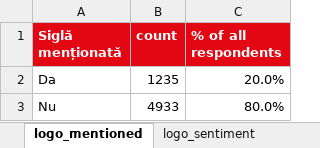
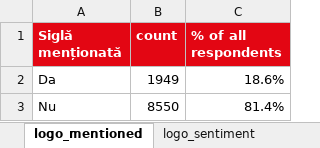
Before and after one commit to DinamoBucharestAnalytics/Fan-mini-dashboard, an Excel workbook: fan_survey_descriptive_analytics.xlsx, sheet logo_mentioned, drawn as a sheet; values as stored, in another font and other column widths than the file's, no borders; the diff names each change by its address in the sheet, - before the commit and + after, or states it on an @@ line.

```diff
--- a/fan_survey_descriptive_analytics.xlsx (sheet logo_mentioned)
+++ b/fan_survey_descriptive_analytics.xlsx (sheet logo_mentioned)
-B2 (count): 1235
+B2 (count): 1949
-C2 (% of all respondents): 20.0%
+C2 (% of all respondents): 18.6%
-B3 (count): 4933
+B3 (count): 8550
-C3 (% of all respondents): 80.0%
+C3 (% of all respondents): 81.4%
```
Also changed, not shown: sheet one_word_phrases, sheet geographic_county, sheet geographic_country, sheet one_word_categories, sheet logo_source_columns, sheet logo_sentiment, 1 more sheet, 5 other files.
